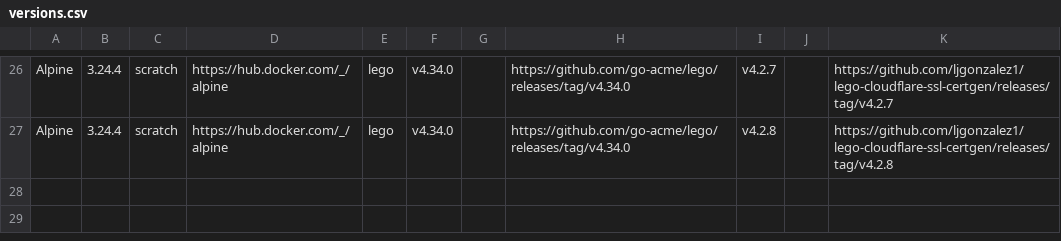
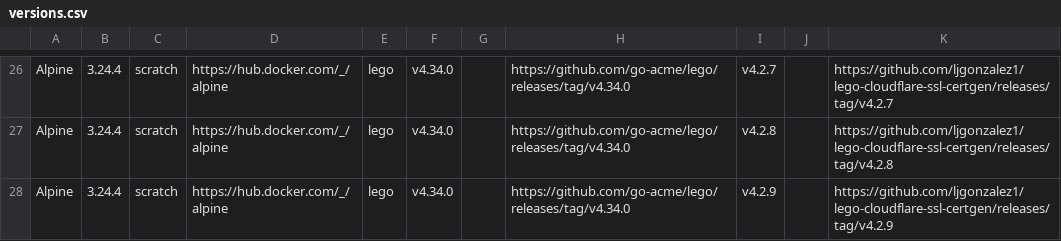
Before and after one commit to ljgonzalez1/lego-cloudflare-ssl-certgen, a CSV file: versions/versions.csv, drawn as a sheet; only a part is shown, gaps mark what is left out.

Commit message:
ci: parallelize release smoke tests and remove Jenkins (v4.2.9)
- Run documentation version checks before offline regression tests
- Require offline tests to pass before starting release smoke tests
- Replace sequential smoke jobs with a five-platform parallel matrix
- Restrict multi-architecture smoke tests to published releases
- Remove Jenkinsfile and the GitHub-to-Jenkins release dispatcher
- Simplify release documentation for GitHub Actions-only publishing
- Preserve automatic Docker Hub publishing and post-release verification
- Add v4.2.9 to versions.csv and regenerate Docker tag tables
- Update Dockerfile metadata, Compose defaults and documentation
- Preserve existing certificate-generation functionality

```diff
--- a/versions/versions.csv
+++ b/versions/versions.csv
@@ -27 +27,2 @@
 "Alpine","3.24.4","scratch","https://hub.docker.com/_/alpine","lego","v4.34.0","","https://github.com/go-acme/lego/releases/tag/v4.34.0","v4.2.8","","https://github.com/ljgonzalez1/lego-cloudflare-ssl-certgen/releases/tag/v4.2.8"
+"Alpine","3.24.4","scratch","https://hub.docker.com/_/alpine","lego","v4.34.0","","https://github.com/go-acme/lego/releases/tag/v4.34.0","v4.2.9","","https://github.com/ljgonzalez1/lego-cloudflare-ssl-certgen/releases/tag/v4.2.9"
```
Also changed, not shown: 9 other files.
